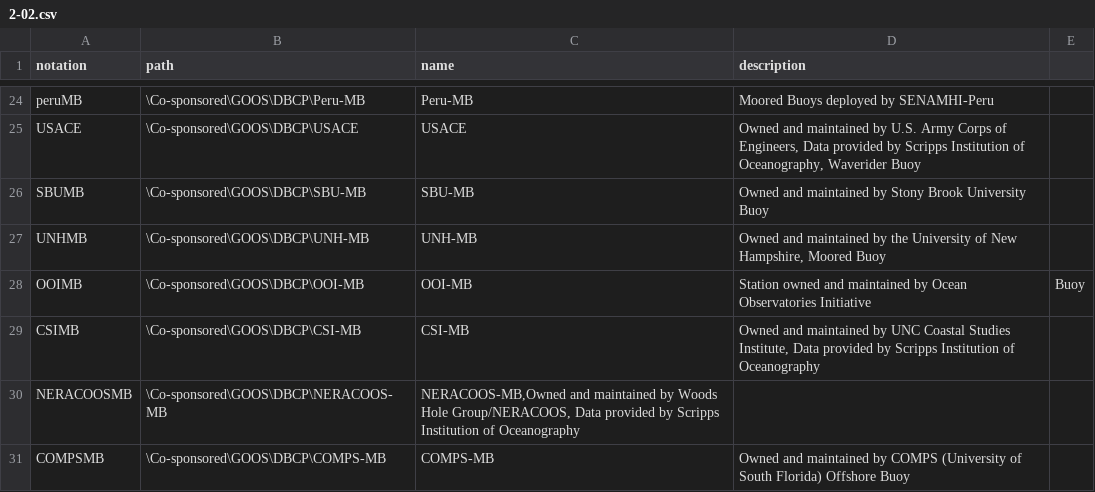
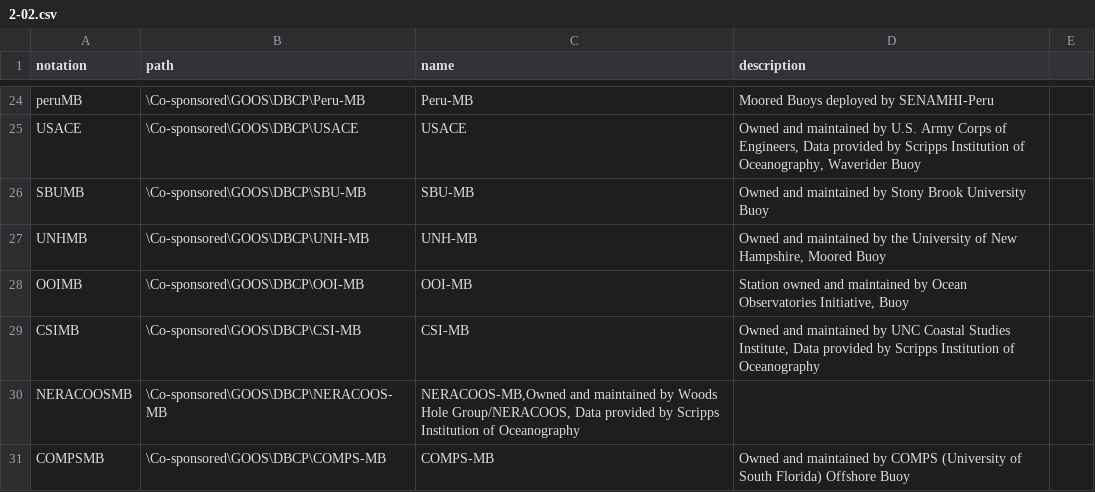
Before and after one commit to theOtherAmilan17/wmds, a CSV file: tables_en/2-02.csv, drawn as a sheet; only a part is shown, gaps mark what is left out.

Commit message:
Update 2-02.csv

```diff
--- a/tables_en/2-02.csv
+++ b/tables_en/2-02.csv
@@ -27,3 +27,3 @@ SBUMB,\Co-sponsored\GOOS\DBCP\SBU-MB,SBU-MB,Owned and maintained by Stony Brook
 UNHMB,\Co-sponsored\GOOS\DBCP\UNH-MB,UNH-MB,"Owned and maintained by the University of New Hampshire, Moored Buoy"
-OOIMB,\Co-sponsored\GOOS\DBCP\OOI-MB,OOI-MB,Station owned and maintained by Ocean Observatories Initiative, Buoy
+OOIMB,\Co-sponsored\GOOS\DBCP\OOI-MB,OOI-MB,"Station owned and maintained by Ocean Observatories Initiative, Buoy"
 CSIMB,\Co-sponsored\GOOS\DBCP\CSI-MB,CSI-MB,"Owned and maintained by UNC Coastal Studies Institute, Data provided by Scripps Institution of Oceanography"
```
